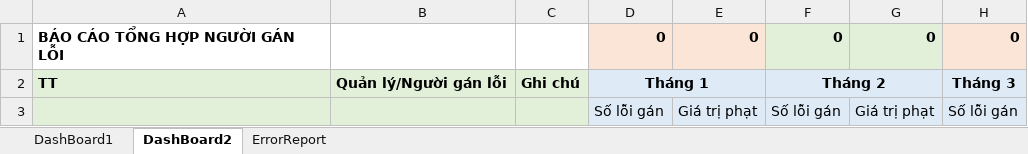
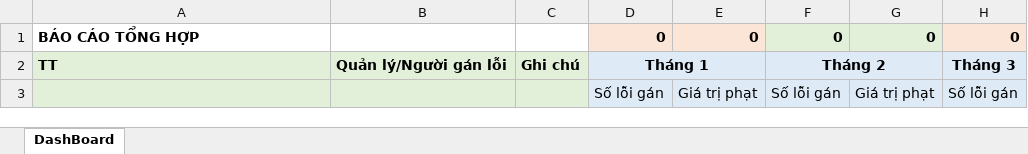
Before and after one commit to szen7dev/trixgo-cbs-micro, an Excel workbook: files/templates/excels/fnb_export_mistake.xlsx, sheet DashBoard, drawn as a sheet; only a part is shown; values as stored, in another font and other column widths than the file's, no borders; the diff names each change by its address in the sheet, - before the commit and + after, or states it on an @@ line.

```diff
--- a/files/templates/excels/fnb_export_mistake.xlsx (sheet DashBoard)
+++ b/files/templates/excels/fnb_export_mistake.xlsx (sheet DashBoard)
-sheet tab: DashBoard2
+sheet tab: DashBoard
-sheet tab: DashBoard1
-sheet tab: ErrorReport
-A1: BÁO CÁO TỔNG HỢP NGƯỜI GÁN LỖI
+A1: BÁO CÁO TỔNG HỢP
```
Also changed, not shown: 3 other files.
